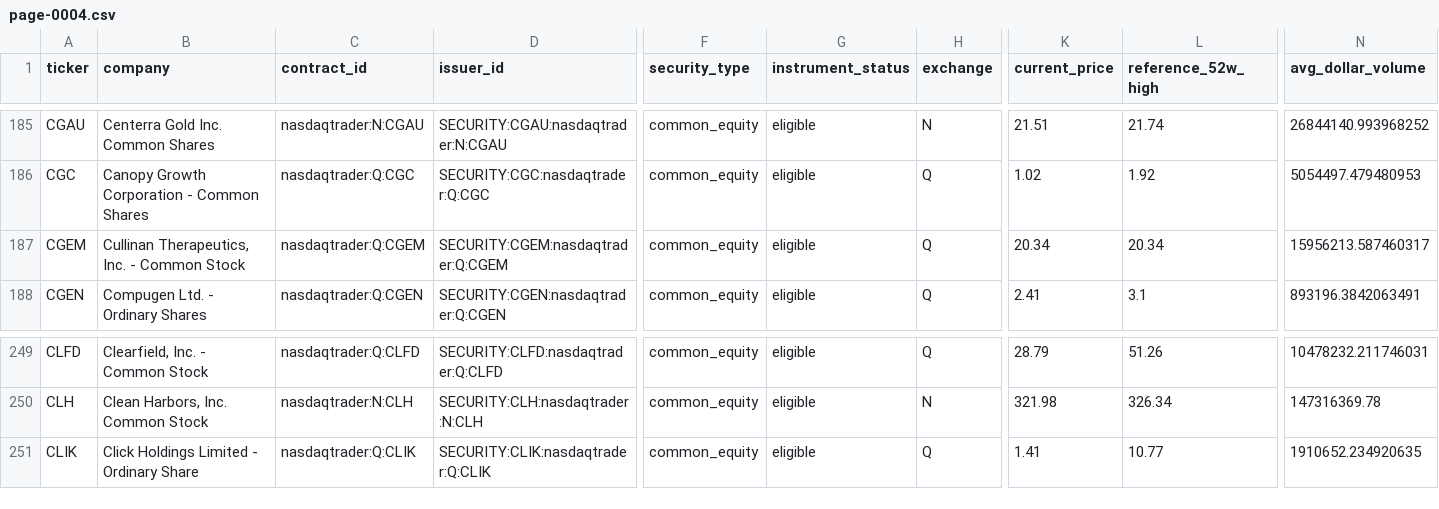
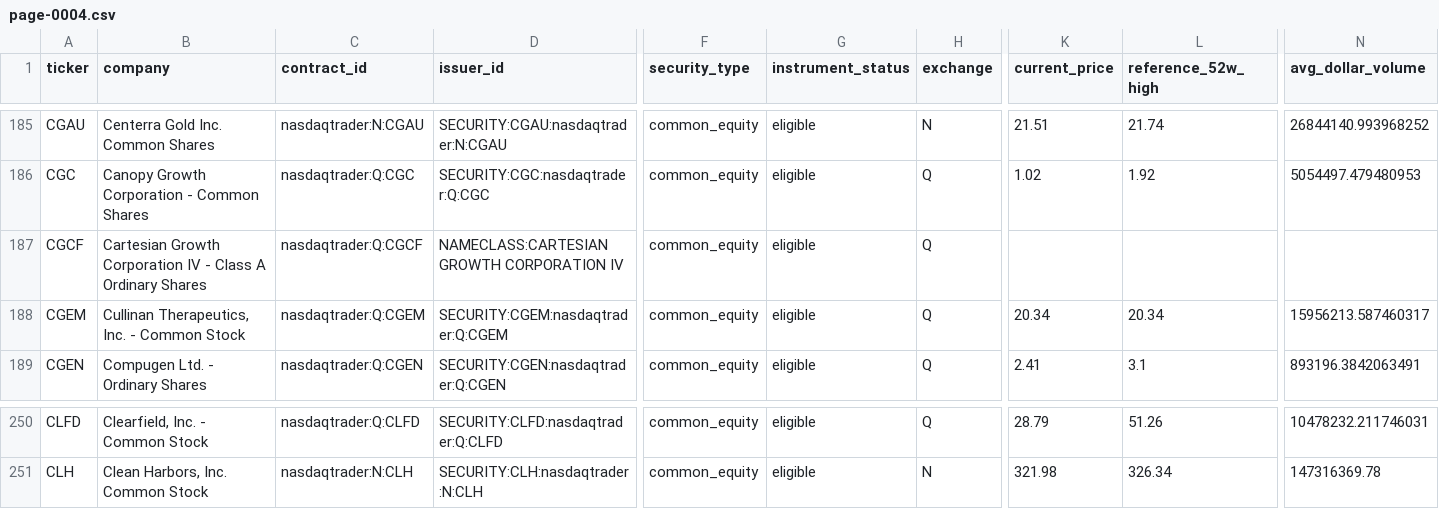
Before and after one commit to chelovekodessa/qrgf-market-data, a CSV file: data/v3/latest/radar/page-0004.csv, drawn as a sheet; only a part is shown, gaps mark what is left out; removed rows and columns are numbered as before the commit, all else as after; rows hold the shown columns only; the diff names each change by its address in the sheet, - before the commit and + after, or states it on an @@ line.

```diff
--- a/data/v3/latest/radar/page-0004.csv
+++ b/data/v3/latest/radar/page-0004.csv
+row 187: CGCF | Cartesian Growth Corporation IV - Class A Ordinary Shares | nasdaqtrader:Q:CGCF | NAMECLASS:CARTESIAN GROWTH CORPORATION IV | common_equity | eligible | Q
-row 251: CLIK | Click Holdings Limited - Ordinary Share | nasdaqtrader:Q:CLIK | SECURITY:CLIK:nasdaqtrader:Q:CLIK | common_equity | eligible | Q | 1.41 | 10.77 | 1910652.234920635
```
Also changed, not shown: data/v3/latest/radar/page-0013.csv, data/v3/latest/radar/page-0014.csv, 18 other files.
